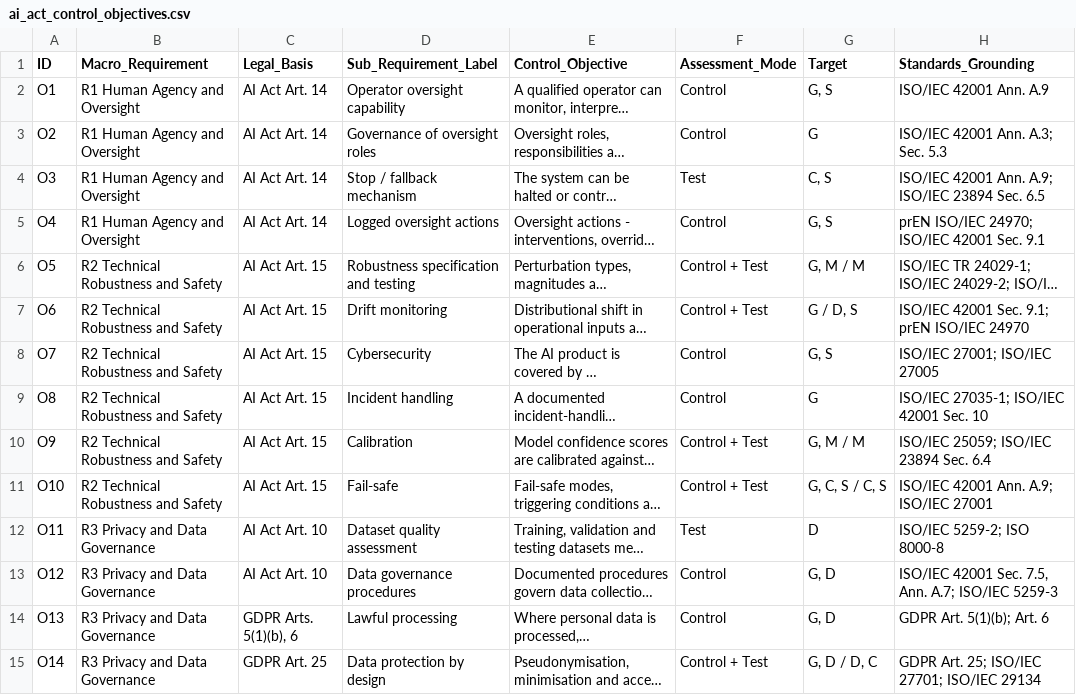
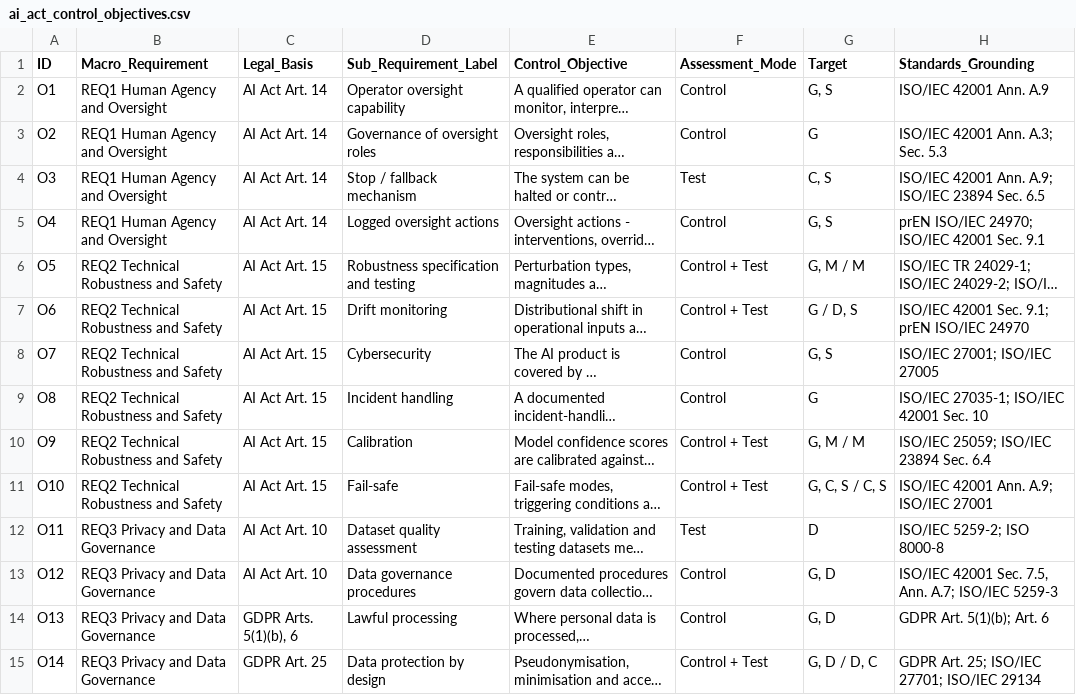
Before and after one commit to lux-ai-factory/aisc-control-objectives, a CSV file: src/aisc_control_objectives/data/ai_act_control_objectives.csv, drawn as a sheet; only a part is shown; long unchanged cells end in …; the diff covers the shown part only; the diff names each change by its address in the sheet, - before the commit and + after, or states it on an @@ line.

```diff
--- a/src/aisc_control_objectives/data/ai_act_control_objectives.csv
+++ b/src/aisc_control_objectives/data/ai_act_control_objectives.csv
-B2:B5 (Macro_Requirement): R1 Human Agency and Oversight
+B2:B5 (Macro_Requirement): REQ1 Human Agency and Oversight
-B6:B11 (Macro_Requirement): R2 Technical Robustness and Safety
+B6:B11 (Macro_Requirement): REQ2 Technical Robustness and Safety
-B12:B15 (Macro_Requirement): R3 Privacy and Data Governance
+B12:B15 (Macro_Requirement): REQ3 Privacy and Data Governance
```
Also changed, not shown: 36 edited cells elsewhere in this file, 16 other files.
